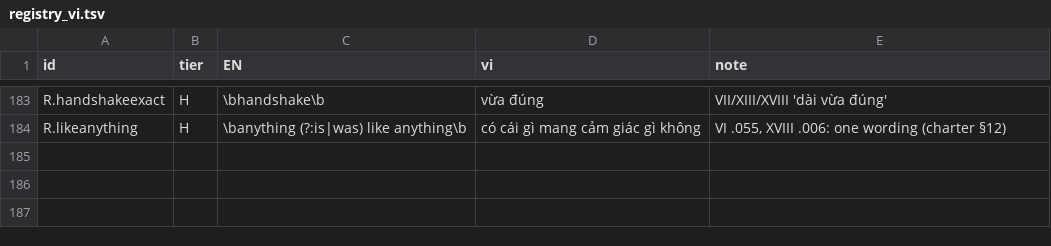
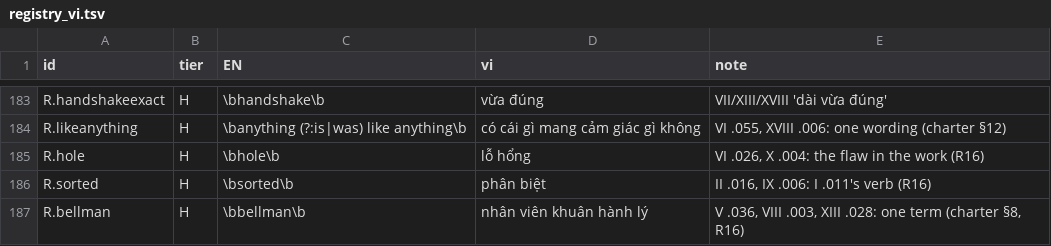
Before and after one commit to bochen2029-pixel/BOOKSMITH, a TSV file: book_workspace/five_hours_apart_vi/_key/registry_vi.tsv, drawn as a sheet; only a part is shown, gaps mark what is left out; the diff names each change by its address in the sheet, - before the commit and + after, or states it on an @@ line.

```diff
--- a/book_workspace/five_hours_apart_vi/_key/registry_vi.tsv
+++ b/book_workspace/five_hours_apart_vi/_key/registry_vi.tsv
+row 185: R.hole | H | \bhole\b | lỗ hổng | VI .026, X .004: the flaw in the work (R16)
+row 186: R.sorted | H | \bsorted\b | phân biệt | II .016, IX .006: I .011's verb (R16)
+row 187: R.bellman | H | \bbellman\b | nhân viên khuân hành lý | V .036, VIII .003, XIII .028: one term (charter §8, R16)
```
Also changed, not shown: book_workspace/five_hours_apart_vi/_qa/APPLY_r1.tsv, 30 other files.
